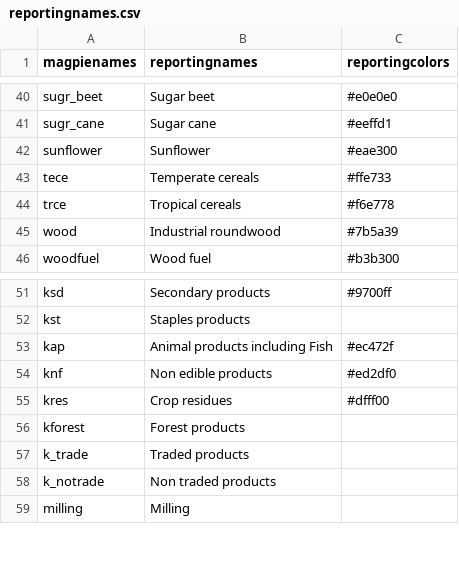
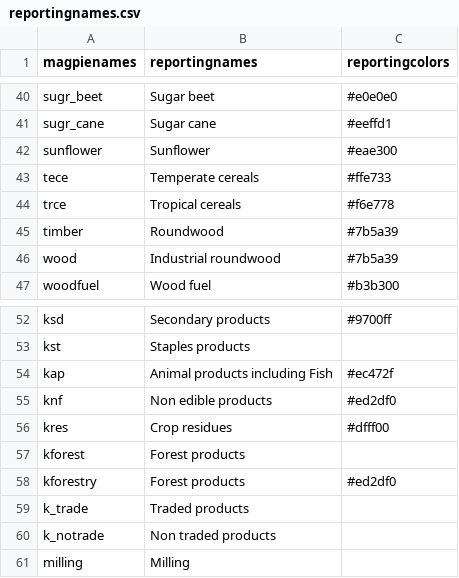
Before and after one commit to pik-piam/magpiesets, a CSV file: inst/extdata/reportingnames.csv, drawn as a sheet; only a part is shown, gaps mark what is left out.

Commit message:
Added kforestry set and timber reporting name for demand calculations

```diff
--- a/inst/extdata/reportingnames.csv
+++ b/inst/extdata/reportingnames.csv
@@ -44,2 +44,3 @@
 "trce","Tropical cereals","#f6e778"
+"timber","Roundwood","#7b5a39"
 "wood","Industrial roundwood","#7b5a39"
@@ -56,2 +57,3 @@
 "kforest","Forest products",
+"kforestry","Forest products","#ed2df0"
 "k_trade","Traded products",
```
Also changed, not shown: 1 other file.
